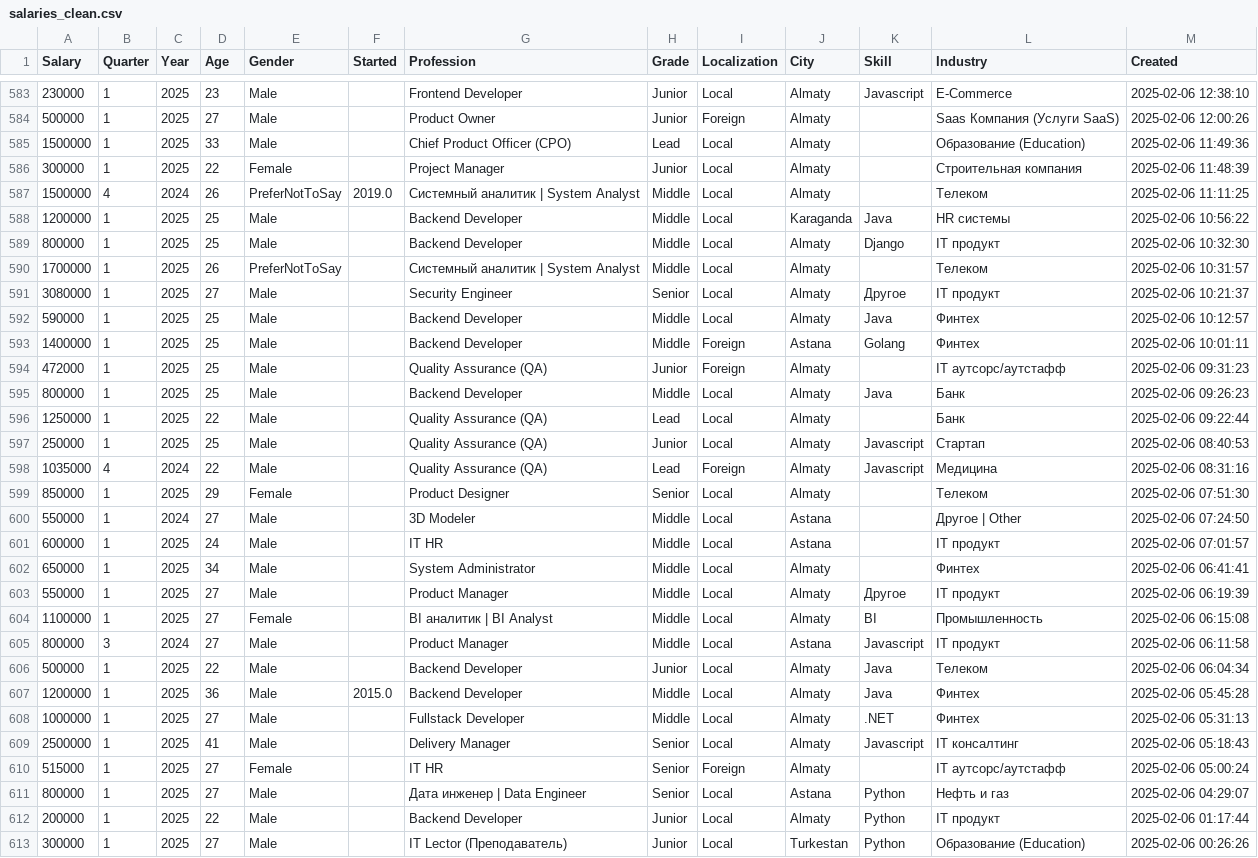
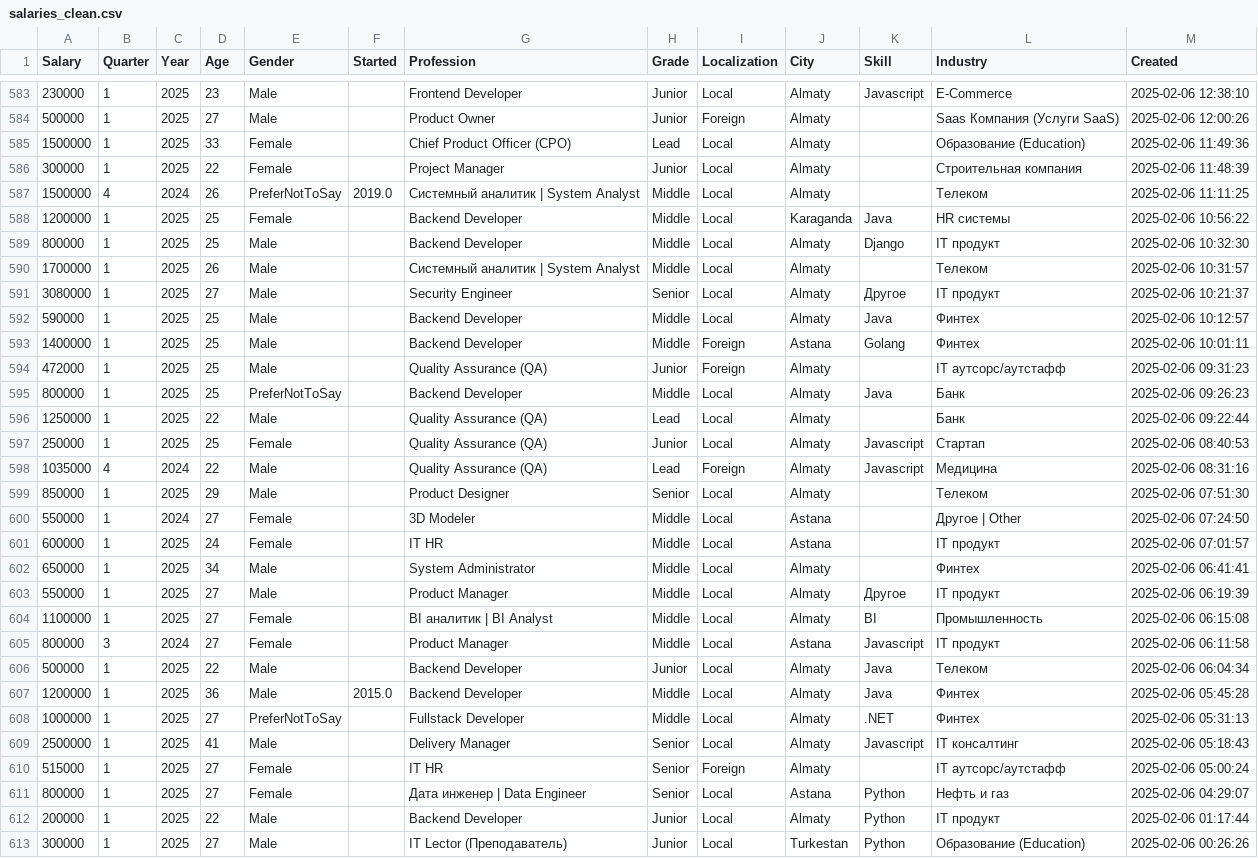
Before and after one commit to Almas1989/SQL_vs_pandas, a CSV file: salaries_clean.csv, drawn as a sheet; only a part is shown, gaps mark what is left out; the diff covers the shown part only.

```diff
--- a/salaries_clean.csv
+++ b/salaries_clean.csv
@@ -584,8 +584,8 @@ Salary,Quarter,Year,Age,Gender,Started,Profession,Grade,Localization,City,Skill,
 500000,1,2025,27,Male,,Product Owner,Junior,Foreign,Almaty,,Saas Компания (Услуги SaaS),2025-02-06 12:00:26
-1500000,1,2025,33,Male,,Chief Product Officer (CPO),Lead,Local,Almaty,,Образование (Education),2025-02-06 11:49:36
+1500000,1,2025,33,Female,,Chief Product Officer (CPO),Lead,Local,Almaty,,Образование (Education),2025-02-06 11:49:36
 300000,1,2025,22,Female,,Project Manager,Junior,Local,Almaty,,Строительная компания,2025-02-06 11:48:39
 1500000,4,2024,26,PreferNotToSay,2019.0,Системный аналитик | System Analyst,Middle,Local,Almaty,,Телеком,2025-02-06 11:11:25
-1200000,1,2025,25,Male,,Backend Developer,Middle,Local,Karaganda,Java,HR системы,2025-02-06 10:56:22
+1200000,1,2025,25,Female,,Backend Developer,Middle,Local,Karaganda,Java,HR системы,2025-02-06 10:56:22
 800000,1,2025,25,Male,,Backend Developer,Middle,Local,Almaty,Django,IT продукт,2025-02-06 10:32:30
-1700000,1,2025,26,PreferNotToSay,,Системный аналитик | System Analyst,Middle,Local,Almaty,,Телеком,2025-02-06 10:31:57
+1700000,1,2025,26,Male,,Системный аналитик | System Analyst,Middle,Local,Almaty,,Телеком,2025-02-06 10:31:57
 3080000,1,2025,27,Male,,Security Engineer,Senior,Local,Almaty,Другое,IT продукт,2025-02-06 10:21:37
@@ -594,9 +594,9 @@ Salary,Quarter,Year,Age,Gender,Started,Profession,Grade,Localization,City,Skill,
 472000,1,2025,25,Male,,Quality Assurance (QA),Junior,Foreign,Almaty,,IT аутсорс/аутстафф,2025-02-06 09:31:23
-800000,1,2025,25,Male,,Backend Developer,Middle,Local,Almaty,Java,Банк,2025-02-06 09:26:23
+800000,1,2025,25,PreferNotToSay,,Backend Developer,Middle,Local,Almaty,Java,Банк,2025-02-06 09:26:23
 1250000,1,2025,22,Male,,Quality Assurance (QA),Lead,Local,Almaty,,Банк,2025-02-06 09:22:44
-250000,1,2025,25,Male,,Quality Assurance (QA),Junior,Local,Almaty,Javascript,Стартап,2025-02-06 08:40:53
+250000,1,2025,25,Female,,Quality Assurance (QA),Junior,Local,Almaty,Javascript,Стартап,2025-02-06 08:40:53
 1035000,4,2024,22,Male,,Quality Assurance (QA),Lead,Foreign,Almaty,Javascript,Медицина,2025-02-06 08:31:16
-850000,1,2025,29,Female,,Product Designer,Senior,Local,Almaty,,Телеком,2025-02-06 07:51:30
-550000,1,2024,27,Male,,3D Modeler,Middle,Local,Astana,,Другое | Other,2025-02-06 07:24:50
-600000,1,2025,24,Male,,IT HR,Middle,Local,Astana,,IT продукт,2025-02-06 07:01:57
+850000,1,2025,29,Male,,Product Designer,Senior,Local,Almaty,,Телеком,2025-02-06 07:51:30
+550000,1,2024,27,Female,,3D Modeler,Middle,Local,Astana,,Другое | Other,2025-02-06 07:24:50
+600000,1,2025,24,Female,,IT HR,Middle,Local,Astana,,IT продукт,2025-02-06 07:01:57
 650000,1,2025,34,Male,,System Administrator,Middle,Local,Almaty,,Финтех,2025-02-06 06:41:41
@@ -604,9 +604,9 @@ Salary,Quarter,Year,Age,Gender,Started,Profession,Grade,Localization,City,Skill,
 1100000,1,2025,27,Female,,BI аналитик | BI Analyst,Middle,Local,Almaty,BI,Промышленность,2025-02-06 06:15:08
-800000,3,2024,27,Male,,Product Manager,Middle,Local,Astana,Javascript,IT продукт,2025-02-06 06:11:58
+800000,3,2024,27,Female,,Product Manager,Middle,Local,Astana,Javascript,IT продукт,2025-02-06 06:11:58
 500000,1,2025,22,Male,,Backend Developer,Junior,Local,Almaty,Java,Телеком,2025-02-06 06:04:34
 1200000,1,2025,36,Male,2015.0,Backend Developer,Middle,Local,Almaty,Java,Финтех,2025-02-06 05:45:28
-1000000,1,2025,27,Male,,Fullstack Developer,Middle,Local,Almaty,.NET,Финтех,2025-02-06 05:31:13
+1000000,1,2025,27,PreferNotToSay,,Fullstack Developer,Middle,Local,Almaty,.NET,Финтех,2025-02-06 05:31:13
 2500000,1,2025,41,Male,,Delivery Manager,Senior,Local,Almaty,Javascript,IT консалтинг,2025-02-06 05:18:43
 515000,1,2025,27,Female,,IT HR,Senior,Foreign,Almaty,,IT аутсорс/аутстафф,2025-02-06 05:00:24
-800000,1,2025,27,Male,,Дата инженер | Data Engineer,Senior,Local,Astana,Python,Нефть и газ,2025-02-06 04:29:07
+800000,1,2025,27,Female,,Дата инженер | Data Engineer,Senior,Local,Astana,Python,Нефть и газ,2025-02-06 04:29:07
 200000,1,2025,22,Male,,Backend Developer,Junior,Local,Almaty,Python,IT продукт,2025-02-06 01:17:44
```
Also changed, not shown: 83 edited cells elsewhere in this file, 5 other files.
